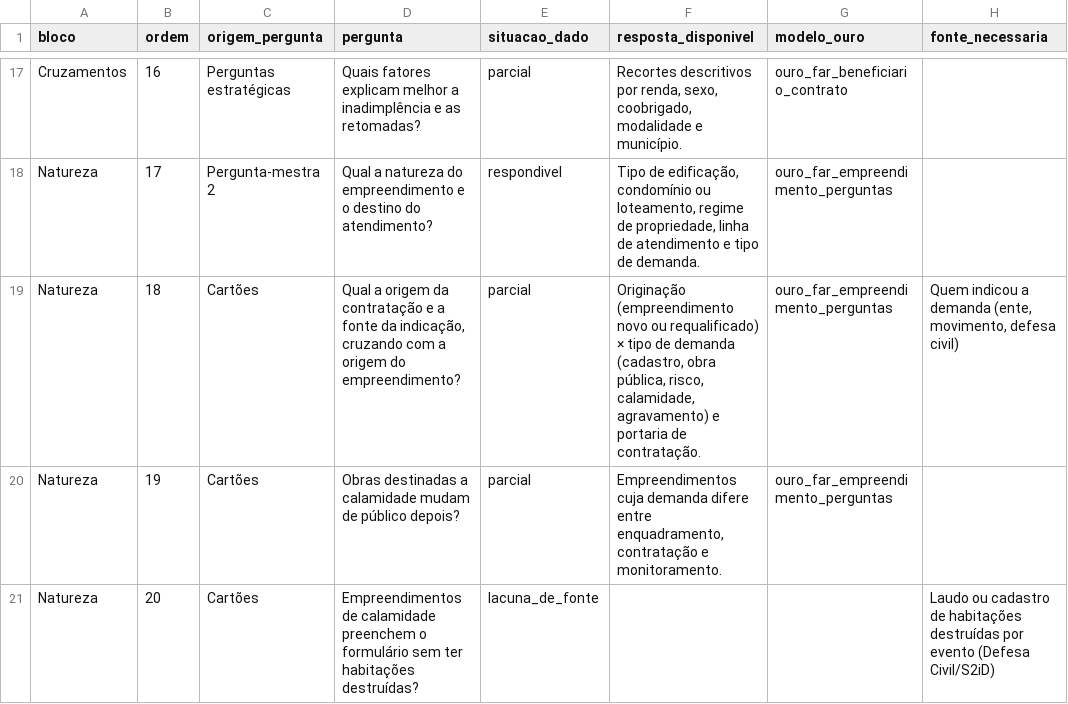
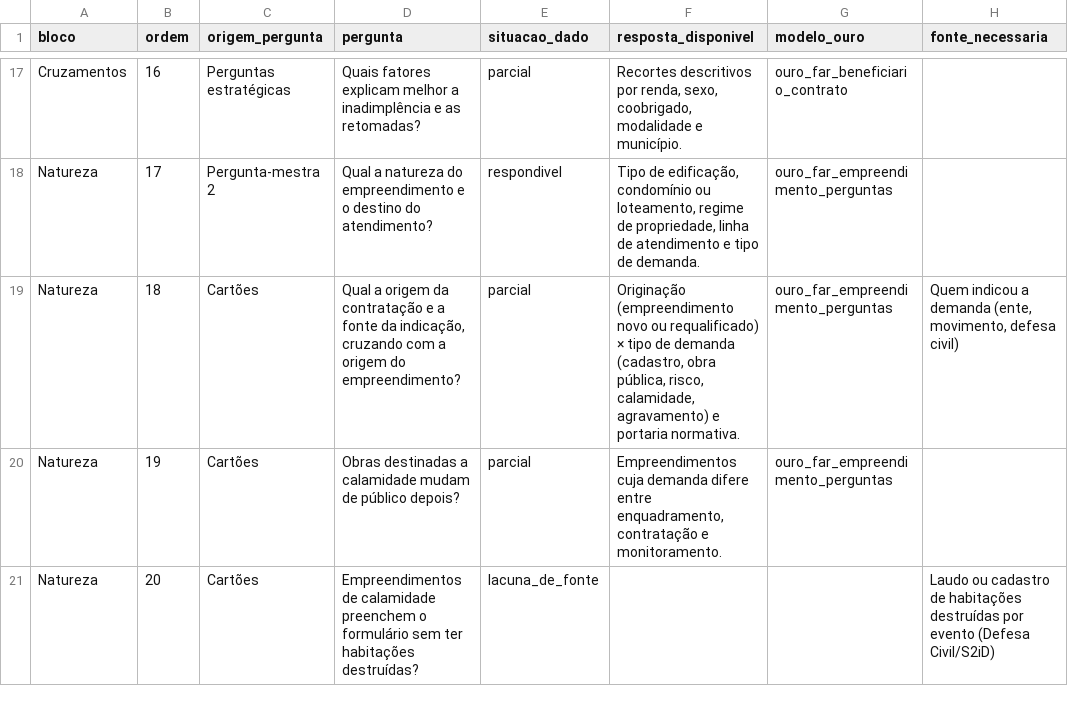
Before and after one commit to GovHub-br/data-application-cidades, a CSV file: dbt/mcid/seeds/perguntas_far/cobertura_perguntas_far.csv, drawn as a sheet; only a part is shown, gaps mark what is left out; the diff names each change by its address in the sheet, - before the commit and + after, or states it on an @@ line.

Commit message:
feat(far): adiciona filtro por portaria na dashboard

```diff
--- a/dbt/mcid/seeds/perguntas_far/cobertura_perguntas_far.csv
+++ b/dbt/mcid/seeds/perguntas_far/cobertura_perguntas_far.csv
-F19 (resposta_disponivel): …e portaria de contratação.
+F19 (resposta_disponivel): …e portaria normativa.
```
Also changed, not shown: 12 other files.
